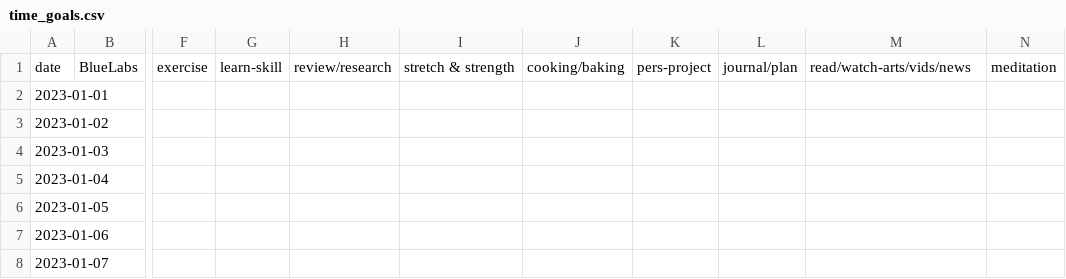
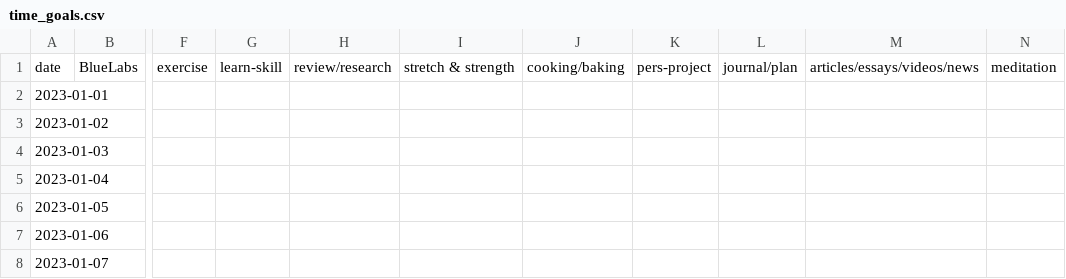
Before and after one commit to ddstats1/time-tracking, a CSV file: tracker/time_goals.csv, drawn as a sheet; only a part is shown, gaps mark what is left out; the diff names each change by its address in the sheet, - before the commit and + after, or states it on an @@ line.

Commit message:
Add files via upload

```diff
--- a/tracker/time_goals.csv
+++ b/tracker/time_goals.csv
-M1: read/watch-arts/vids/news
+M1: articles/essays/videos/news
```
